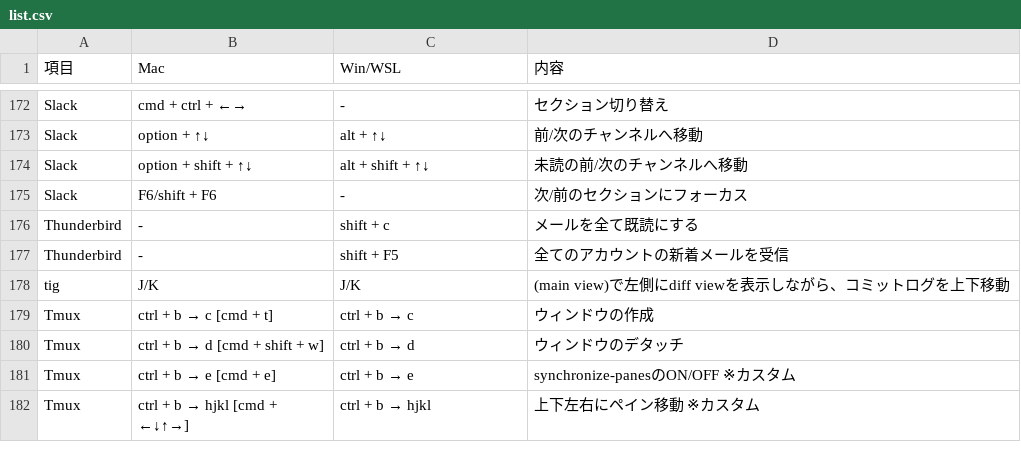
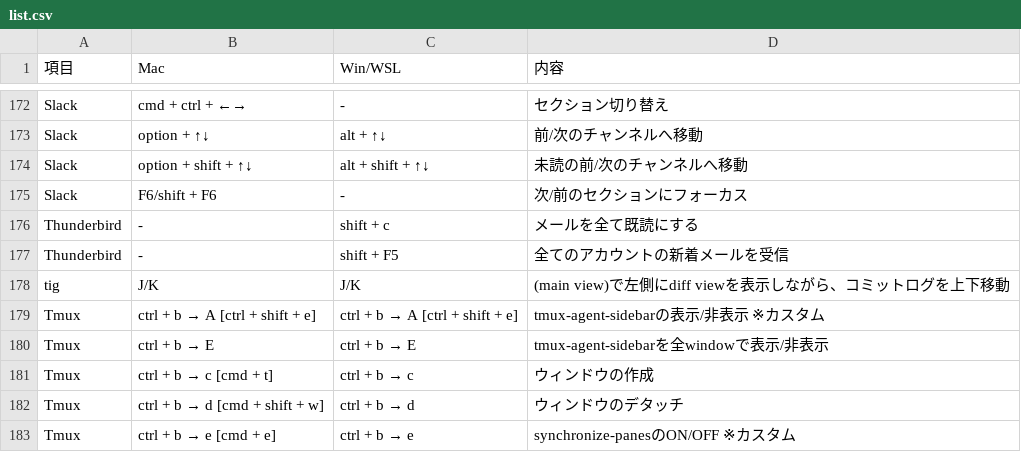
Before and after one commit to ryo246912/dotfiles, a CSV file: not_config/shortcut/list.csv, drawn as a sheet; only a part is shown, gaps mark what is left out; the shorter side is filled out with more unchanged rows; the diff names each change by its address in the sheet, - before the commit and + after, or states it on an @@ line.

```diff
--- a/not_config/shortcut/list.csv
+++ b/not_config/shortcut/list.csv
+row 179: Tmux | ctrl + b → A [ctrl + shift + e] | ctrl + b → A [ctrl + shift + e] | tmux-agent-sidebarの表示/非表示 ※カスタム
+row 180: Tmux | ctrl + b → E | ctrl + b → E | tmux-agent-sidebarを全windowで表示/非表示
```
